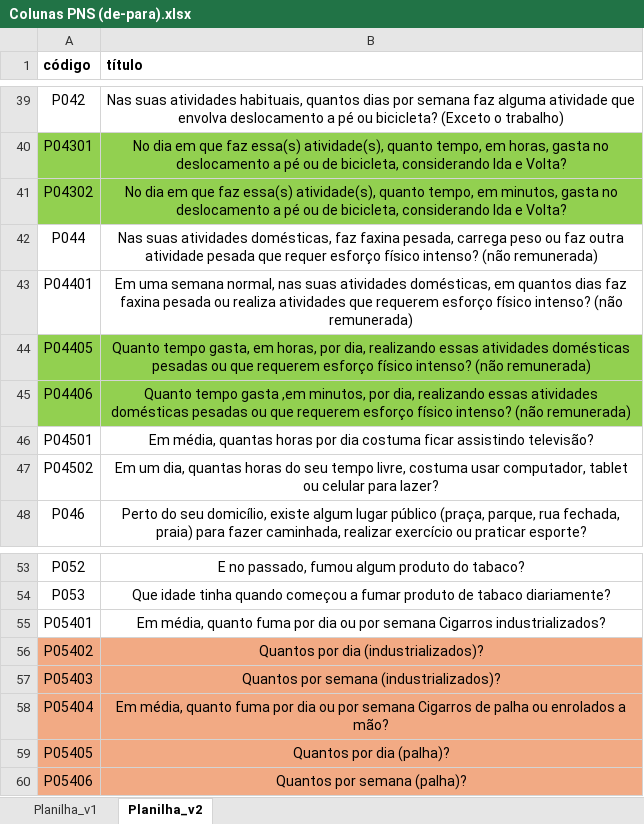
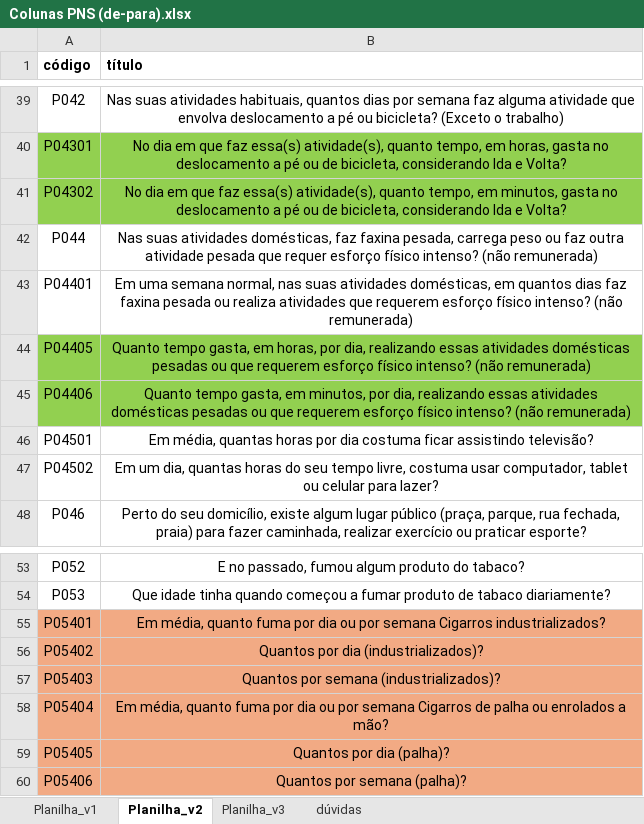
Before and after one commit to maafinotti/TCC-PNS, an Excel workbook: Colunas PNS (de-para).xlsx, sheet Planilha_v2, drawn as a sheet; only a part is shown, gaps mark what is left out; values as stored, in another font and other column widths than the file's, no borders; the diff names each change by its address in the sheet, - before the commit and + after, or states it on an @@ line.

Commit message:
duvidas no de-para e agregação de horas/minutos

```diff
--- a/Colunas PNS (de-para).xlsx (sheet Planilha_v2)
+++ b/Colunas PNS (de-para).xlsx (sheet Planilha_v2)
+sheet tab: Planilha_v3
+sheet tab: dúvidas
-B45 (título): Quanto tempo gasta ,em minutos, por…
+B45 (título): Quanto tempo gasta, em minutos, por…
-A55:B55 fill: none
+A55:B55 fill: #F2AA84
```
Also changed, not shown: charts or pictures, 2 other files.
